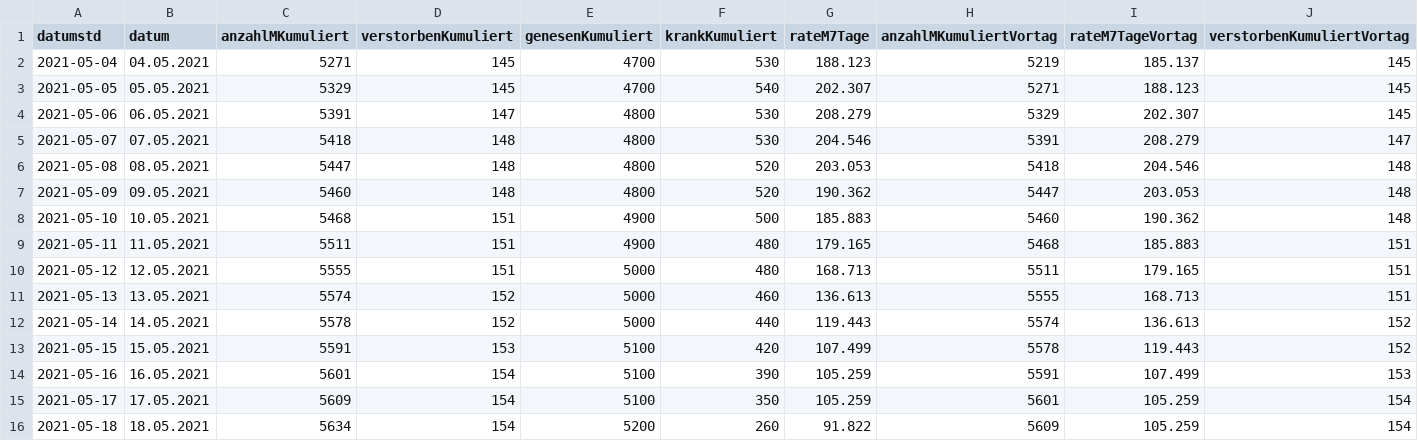
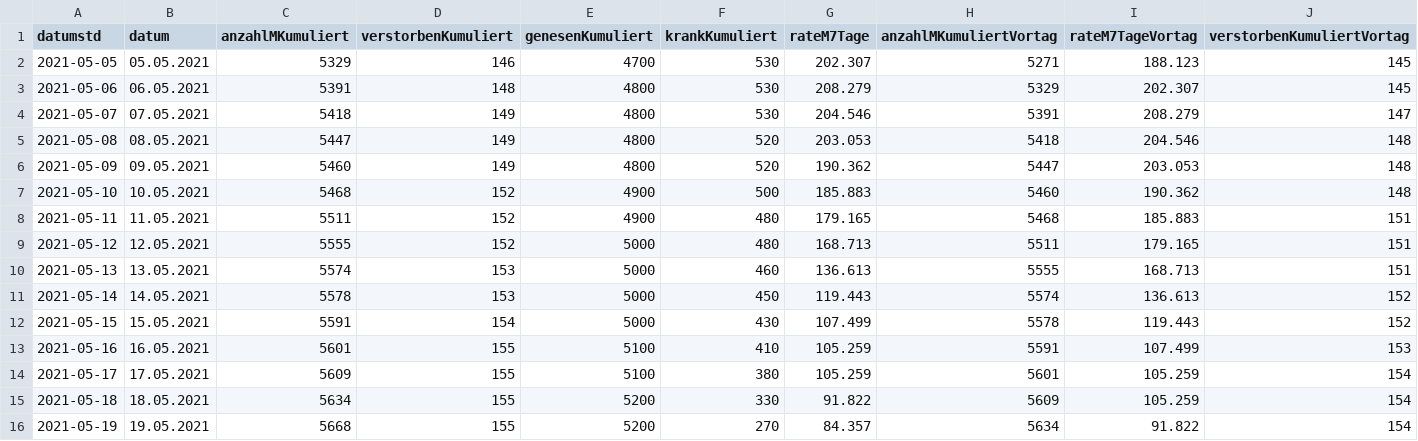
Before and after one commit to solygen/flat-covid19-olpe, a CSV file: data-postprocessed.csv, drawn as a sheet.

Commit message:
Flat: latest data (2021-05-20T05:18:54.508Z) {   "date": "2021-05-20T05:18:54.508Z",   "files": [     {       "name": "data-postprocessed.csv",       "deltaBytes": -2,       "source": "https://www.lzg.nrw.de/covid19/daten/covid19_5966.csv"     },     {       "name": "data.csv",       "deltaBytes": -9,       "source": "https://www.lzg.nrw.de/covid19/daten/covid19_5966.csv"     }   ] }

```diff
--- a/data-postprocessed.csv
+++ b/data-postprocessed.csv
@@ -1,16 +1,16 @@
 datumstd,datum,anzahlMKumuliert,verstorbenKumuliert,genesenKumuliert,krankKumuliert,rateM7Tage,anzahlMKumuliertVortag,rateM7TageVortag,verstorbenKumuliertVortag
-2021-05-04,04.05.2021,5271,145,4700,530,188.123,5219,185.137,145
-2021-05-05,05.05.2021,5329,145,4700,540,202.307,5271,188.123,145
-2021-05-06,06.05.2021,5391,147,4800,530,208.279,5329,202.307,145
-2021-05-07,07.05.2021,5418,148,4800,530,204.546,5391,208.279,147
-2021-05-08,08.05.2021,5447,148,4800,520,203.053,5418,204.546,148
-2021-05-09,09.05.2021,5460,148,4800,520,190.362,5447,203.053,148
-2021-05-10,10.05.2021,5468,151,4900,500,185.883,5460,190.362,148
-2021-05-11,11.05.2021,5511,151,4900,480,179.165,5468,185.883,151
-2021-05-12,12.05.2021,5555,151,5000,480,168.713,5511,179.165,151
-2021-05-13,13.05.2021,5574,152,5000,460,136.613,5555,168.713,151
-2021-05-14,14.05.2021,5578,152,5000,440,119.443,5574,136.613,152
-2021-05-15,15.05.2021,5591,153,5100,420,107.499,5578,119.443,152
-2021-05-16,16.05.2021,5601,154,5100,390,105.259,5591,107.499,153
-2021-05-17,17.05.2021,5609,154,5100,350,105.259,5601,105.259,154
-2021-05-18,18.05.2021,5634,154,5200,260,91.822,5609,105.259,154
+2021-05-05,05.05.2021,5329,146,4700,530,202.307,5271,188.123,145
+2021-05-06,06.05.2021,5391,148,4800,530,208.279,5329,202.307,145
+2021-05-07,07.05.2021,5418,149,4800,530,204.546,5391,208.279,147
+2021-05-08,08.05.2021,5447,149,4800,520,203.053,5418,204.546,148
+2021-05-09,09.05.2021,5460,149,4800,520,190.362,5447,203.053,148
+2021-05-10,10.05.2021,5468,152,4900,500,185.883,5460,190.362,148
+2021-05-11,11.05.2021,5511,152,4900,480,179.165,5468,185.883,151
+2021-05-12,12.05.2021,5555,152,5000,480,168.713,5511,179.165,151
+2021-05-13,13.05.2021,5574,153,5000,460,136.613,5555,168.713,151
+2021-05-14,14.05.2021,5578,153,5000,450,119.443,5574,136.613,152
+2021-05-15,15.05.2021,5591,154,5000,430,107.499,5578,119.443,152
+2021-05-16,16.05.2021,5601,155,5100,410,105.259,5591,107.499,153
+2021-05-17,17.05.2021,5609,155,5100,380,105.259,5601,105.259,154
+2021-05-18,18.05.2021,5634,155,5200,330,91.822,5609,105.259,154
+2021-05-19,19.05.2021,5668,155,5200,270,84.357,5634,91.822,154
```
Also changed, not shown: data.csv.
